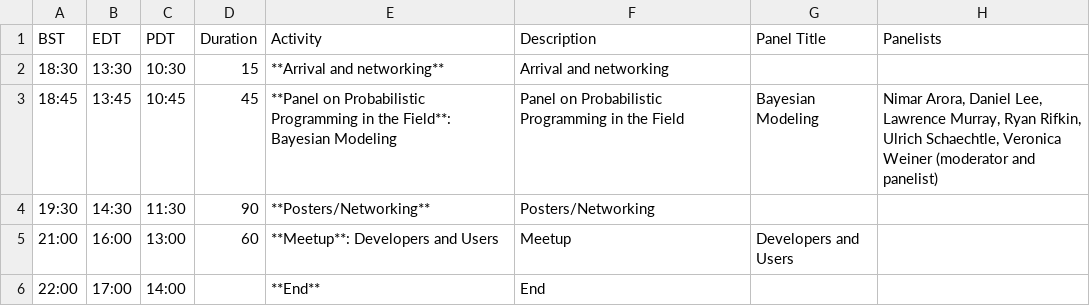
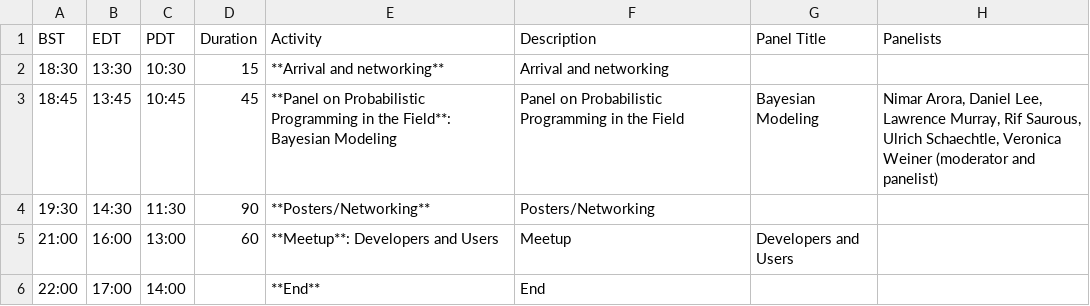
Before and after one commit to probprog-conference/probprog-conference.github.io, a CSV file: _data/schedule-2020-oct22-session2.csv, drawn as a sheet.

```diff
--- a/_data/schedule-2020-oct22-session2.csv
+++ b/_data/schedule-2020-oct22-session2.csv
@@ -2,3 +2,3 @@ BST,EDT,PDT,Duration,Activity,Description,Panel Title,Panelists,,,,,,,
 18:30,13:30,10:30,15,**Arrival and networking**,Arrival and networking,,,,,,,,,
-18:45,13:45,10:45,45,**Panel on Probabilistic Programming in the Field**: Bayesian Modeling,Panel on Probabilistic Programming in the Field,Bayesian Modeling,"Nimar Arora, Daniel Lee, Lawrence Murray, Ryan Rifkin, Ulrich Schaechtle, Veronica Weiner (moderator and panelist)",,,,,,,
+18:45,13:45,10:45,45,**Panel on Probabilistic Programming in the Field**: Bayesian Modeling,Panel on Probabilistic Programming in the Field,Bayesian Modeling,"Nimar Arora, Daniel Lee, Lawrence Murray, Rif Saurous, Ulrich Schaechtle, Veronica Weiner (moderator and panelist)",,,,,,,
 19:30,14:30,11:30,90,**Posters/Networking**,Posters/Networking,,,,,,,,,
```
Also changed, not shown: _data/schedule-2020-oct22-session1.csv, _data/schedule-2020.csv.
